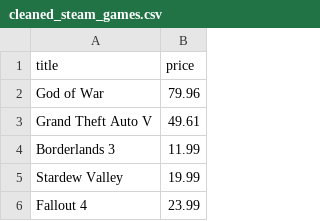
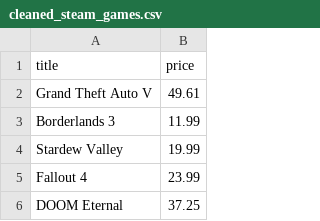
Before and after one commit to LucasgColombo/trabalhoSD, a CSV file: cleaned_steam_games.csv, drawn as a sheet; only a part is shown; the shorter side is filled out with more unchanged rows; removed rows and columns are numbered as before the commit, all else as after; the diff covers the shown part only; the diff names each change by its address in the sheet, - before the commit and + after, or states it on an @@ line.

```diff
--- a/cleaned_steam_games.csv
+++ b/cleaned_steam_games.csv
-row 2: God of War | 79.96
```
Also changed, not shown: 16 added rows, 15 removed rows and 21 moved rows elsewhere in this file, 12 other files.
